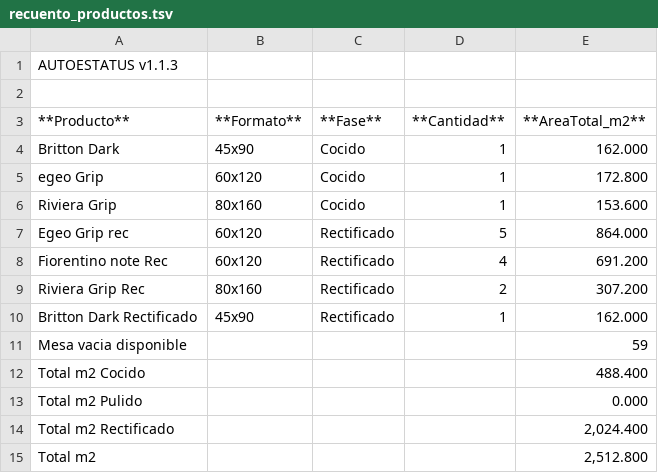
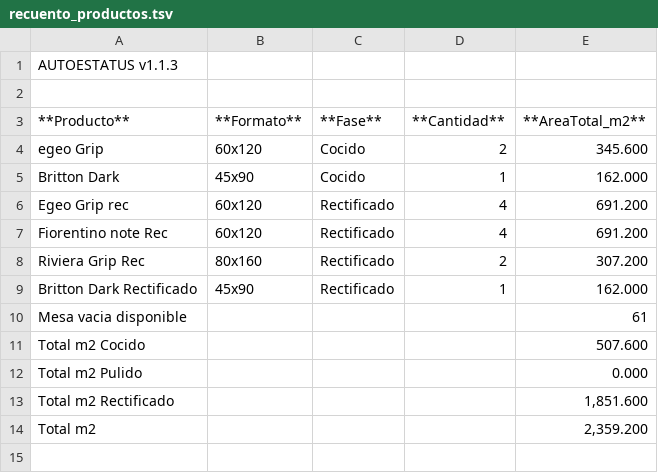
Before and after one commit to teclgvp3-droid/Estatus-De-Productos, a TSV file: recuento_productos.tsv, drawn as a sheet.

Commit message:
AUTOESTATUS update 2026-10-16 00:07:02

```diff
--- a/recuento_productos.tsv
+++ b/recuento_productos.tsv
@@ -3,6 +3,5 @@
 **Producto**	**Formato**	**Fase**	**Cantidad**	**AreaTotal_m2**
+egeo Grip	60x120	Cocido	2	345.600
 Britton Dark	45x90	Cocido	1	162.000
-egeo Grip	60x120	Cocido	1	172.800
-Riviera Grip	80x160	Cocido	1	153.600
-Egeo Grip rec	60x120	Rectificado	5	864.000
+Egeo Grip rec	60x120	Rectificado	4	691.200
 Fiorentino note Rec	60x120	Rectificado	4	691.200
@@ -10,6 +9,6 @@ Riviera Grip Rec	80x160	Rectificado	2	307.200
 Britton Dark Rectificado	45x90	Rectificado	1	162.000
-Mesa vacia disponible				59
-Total m2 Cocido				488.400
+Mesa vacia disponible				61
+Total m2 Cocido				507.600
 Total m2 Pulido				0.000
-Total m2 Rectificado				2,024.400
-Total m2				2,512.800
+Total m2 Rectificado				1,851.600
+Total m2				2,359.200
```
